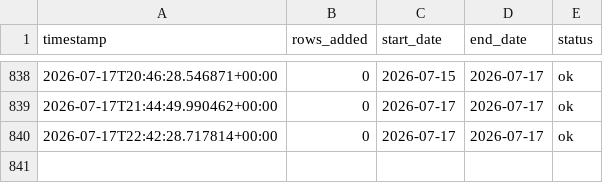
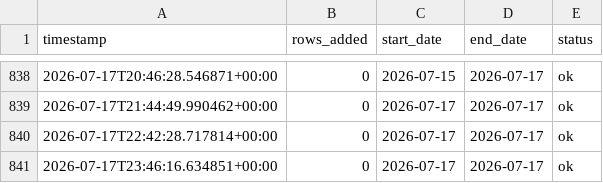
Before and after one commit to emaniftikharr/pm10_pm2.5, a CSV file: data/fetch_log.csv, drawn as a sheet; only a part is shown, gaps mark what is left out; the diff names each change by its address in the sheet, - before the commit and + after, or states it on an @@ line.

```diff
--- a/data/fetch_log.csv
+++ b/data/fetch_log.csv
+row 841: 2026-07-17T23:46:16.634851+00:00 | 0 | 2026-07-17 | 2026-07-17 | ok
```
Also changed, not shown: data/pipeline_log.csv.
